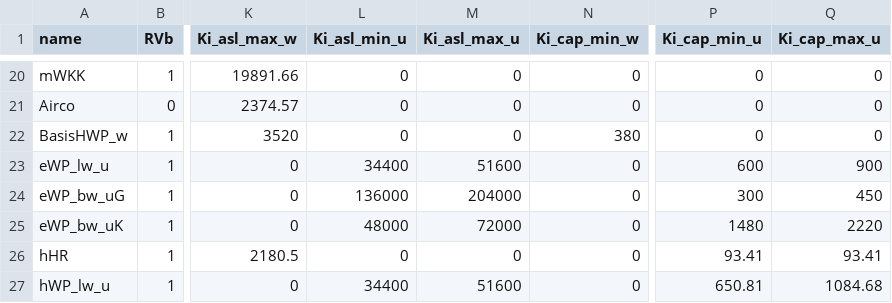
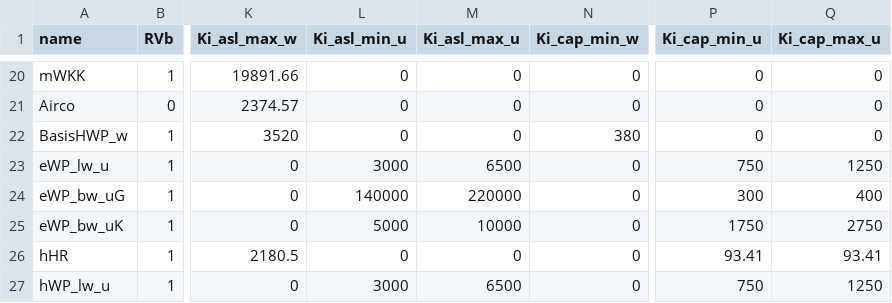
Before and after one commit to pbl-nl/model-vesta-public, a CSV file: installaties/Installatie.csv, drawn as a sheet; only a part is shown, gaps mark what is left out; the diff names each change by its address in the sheet, - before the commit and + after, or states it on an @@ line.

Commit message:
Update investeringskosten warmtepompen bij utiliteit

```diff
--- a/installaties/Installatie.csv
+++ b/installaties/Installatie.csv
-L23 (Ki_asl_min_u): 34400
+L23 (Ki_asl_min_u): 3000
-M23 (Ki_asl_max_u): 51600
+M23 (Ki_asl_max_u): 6500
-P23 (Ki_cap_min_u): 600
+P23 (Ki_cap_min_u): 750
-Q23 (Ki_cap_max_u): 900
+Q23 (Ki_cap_max_u): 1250
-L24 (Ki_asl_min_u): 136000
+L24 (Ki_asl_min_u): 140000
-M24 (Ki_asl_max_u): 204000
+M24 (Ki_asl_max_u): 220000
-Q24 (Ki_cap_max_u): 450
+Q24 (Ki_cap_max_u): 400
-L25 (Ki_asl_min_u): 48000
+L25 (Ki_asl_min_u): 5000
-M25 (Ki_asl_max_u): 72000
+M25 (Ki_asl_max_u): 10000
-P25 (Ki_cap_min_u): 1480
+P25 (Ki_cap_min_u): 1750
-Q25 (Ki_cap_max_u): 2220
+Q25 (Ki_cap_max_u): 2750
-L27 (Ki_asl_min_u): 34400
+L27 (Ki_asl_min_u): 3000
-M27 (Ki_asl_max_u): 51600
+M27 (Ki_asl_max_u): 6500
-P27 (Ki_cap_min_u): 650.81
+P27 (Ki_cap_min_u): 750
-Q27 (Ki_cap_max_u): 1084.68
+Q27 (Ki_cap_max_u): 1250
```
